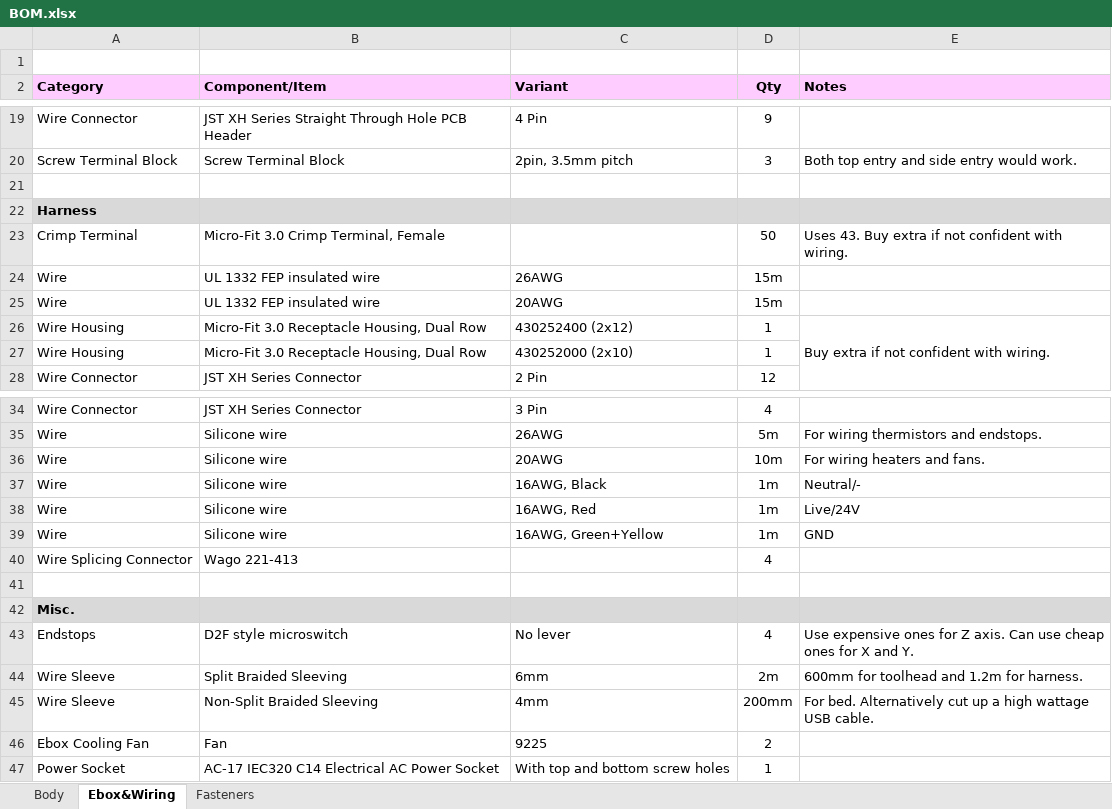
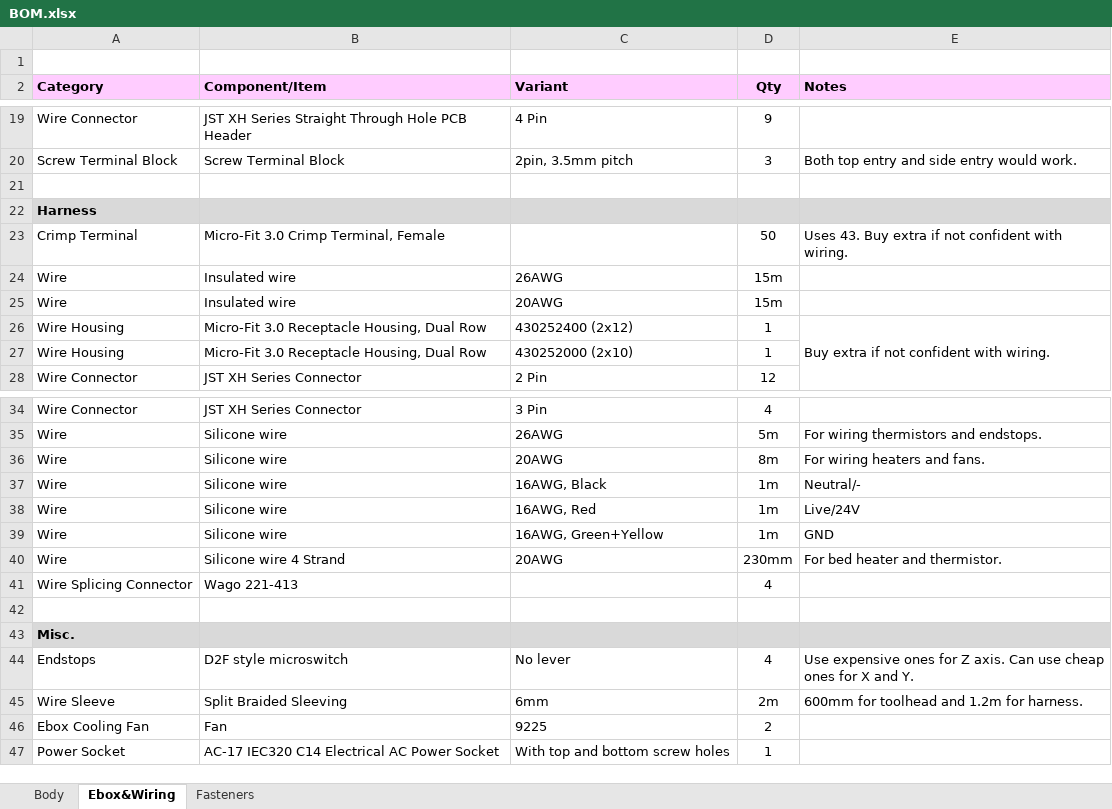
Before and after one commit to Ataraxia-Mechanica/Stormwalker-120, an Excel workbook: BOM.xlsx, sheet Ebox&Wiring, drawn as a sheet; only a part is shown, gaps mark what is left out; values as stored, in another font and other column widths than the file's, no borders; removed rows and columns are numbered as before the commit, all else as after; the diff names each change by its address in the sheet, - before the commit and + after, or states it on an @@ line.

Commit message:
Use SMT thermistor on the bed which is more reliable and cheaper

```diff
--- a/BOM.xlsx (sheet Ebox&Wiring)
+++ b/BOM.xlsx (sheet Ebox&Wiring)
-B24:B25 (Component/Item): UL 1332 FEP insulated wire
+B24:B25 (Component/Item): Insulated wire
-D36 (Qty): 10m
+D36 (Qty): 8m
+row 40: Wire | Silicone wire 4 Strand | 20AWG | 230mm | For bed heater and thermistor.
-row 45: Wire Sleeve | Non-Split Braided Sleeving | 4mm | 200mm | For bed. Alternatively cut up a high wattage USB cable.
```
Also changed, not shown: sheet Body, 14 other files.
